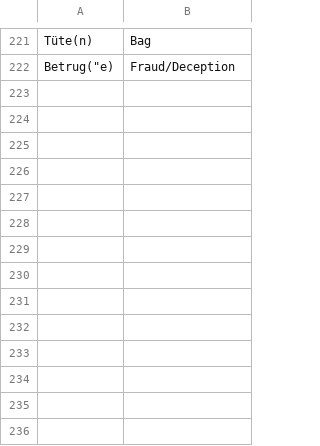
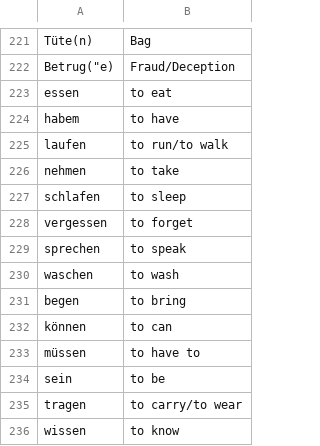
Before and after one commit to TomasPelayoBenedet/deustch_notes, a CSV file: words/words/words.csv, drawn as a sheet; only a part is shown, gaps mark what is left out; the diff names each change by its address in the sheet, - before the commit and + after, or states it on an @@ line.

Commit message:
some verbs in words

```diff
--- a/words/words/words.csv
+++ b/words/words/words.csv
+row 223: essen | to eat
+row 224: habem | to have
+row 225: laufen | to run/to walk
+row 226: nehmen | to take
+row 227: schlafen | to sleep
+row 228: vergessen | to forget
+row 229: sprechen | to speak
+row 230: waschen | to wash
+row 231: begen | to bring
+row 232: können | to can
+row 233: müssen | to have to
+row 234: sein | to be
+row 235: tragen | to carry/to wear
+row 236: wissen | to know
```
Also changed, not shown: 4 other files.
